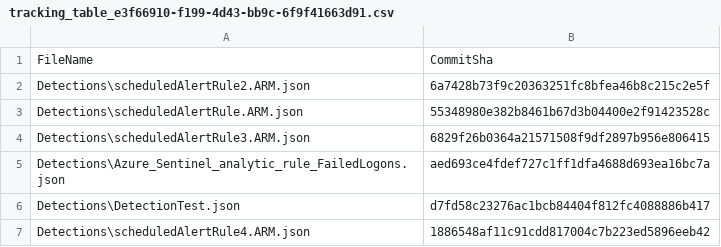
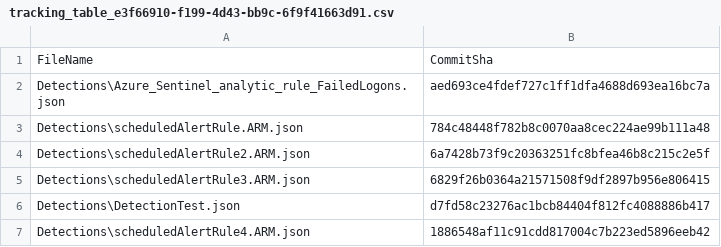
Before and after one commit to aaroncorreya/sentinel-content, a CSV file: tracking_table_e3f66910-f199-4d43-bb9c-6f9f41663d91.csv, drawn as a sheet.

```diff
--- a/tracking_table_e3f66910-f199-4d43-bb9c-6f9f41663d91.csv
+++ b/tracking_table_e3f66910-f199-4d43-bb9c-6f9f41663d91.csv
@@ -1,6 +1,6 @@
 FileName, CommitSha
+Detections\Azure_Sentinel_analytic_rule_FailedLogons.json,aed693ce4fdef727c1ff1dfa4688d693ea16bc7a
+Detections\scheduledAlertRule.ARM.json,784c48448f782b8c0070aa8cec224ae99b111a48
 Detections\scheduledAlertRule2.ARM.json,6a7428b73f9c20363251fc8bfea46b8c215c2e5f
-Detections\scheduledAlertRule.ARM.json,55348980e382b8461b67d3b04400e2f91423528c
 Detections\scheduledAlertRule3.ARM.json,6829f26b0364a21571508f9df2897b956e806415
-Detections\Azure_Sentinel_analytic_rule_FailedLogons.json,aed693ce4fdef727c1ff1dfa4688d693ea16bc7a
 Detections\DetectionTest.json,d7fd58c23276ac1bcb84404f812fc4088886b417
```
